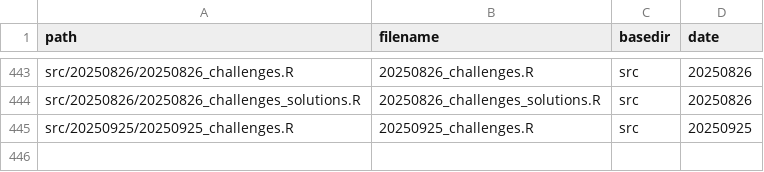
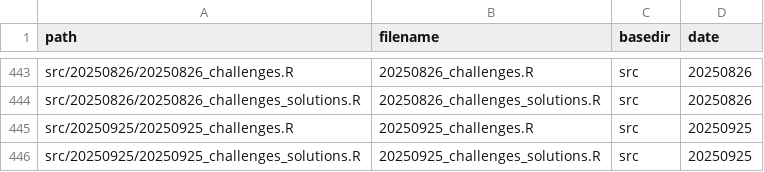
Before and after one commit to inbo/coding-club, a CSV file: file_paths/file_path_df.csv, drawn as a sheet; only a part is shown, gaps mark what is left out.

Commit message:
Add solutions to paths for auto download 20250925

```diff
--- a/file_paths/file_path_df.csv
+++ b/file_paths/file_path_df.csv
@@ -445 +445,2 @@ src/20250826/20250826_challenges_solutions.R,20250826_challenges_solutions.R,src
 src/20250925/20250925_challenges.R,20250925_challenges.R,src,20250925
+src/20250925/20250925_challenges_solutions.R,20250925_challenges_solutions.R,src,20250925
```
